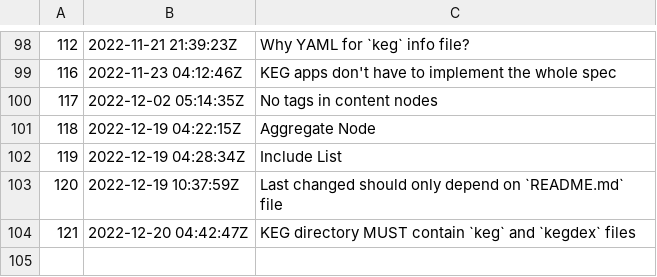
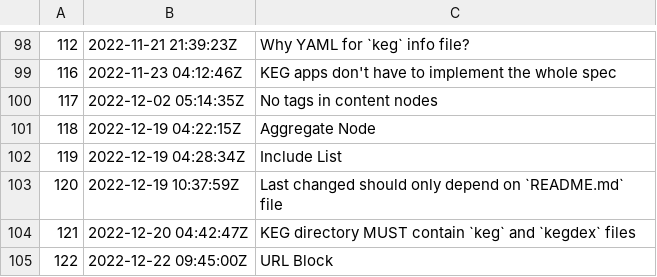
Before and after one commit to rwxrob/keg-spec, a TSV file: dex/nodes.tsv, drawn as a sheet; only a part is shown, gaps mark what is left out; the diff names each change by its address in the sheet, - before the commit and + after, or states it on an @@ line.

Commit message:
URL Block

```diff
--- a/dex/nodes.tsv
+++ b/dex/nodes.tsv
+row 105: 122 | 2022-12-22 09:45:00Z | URL Block
```
Also changed, not shown: 3 other files.
